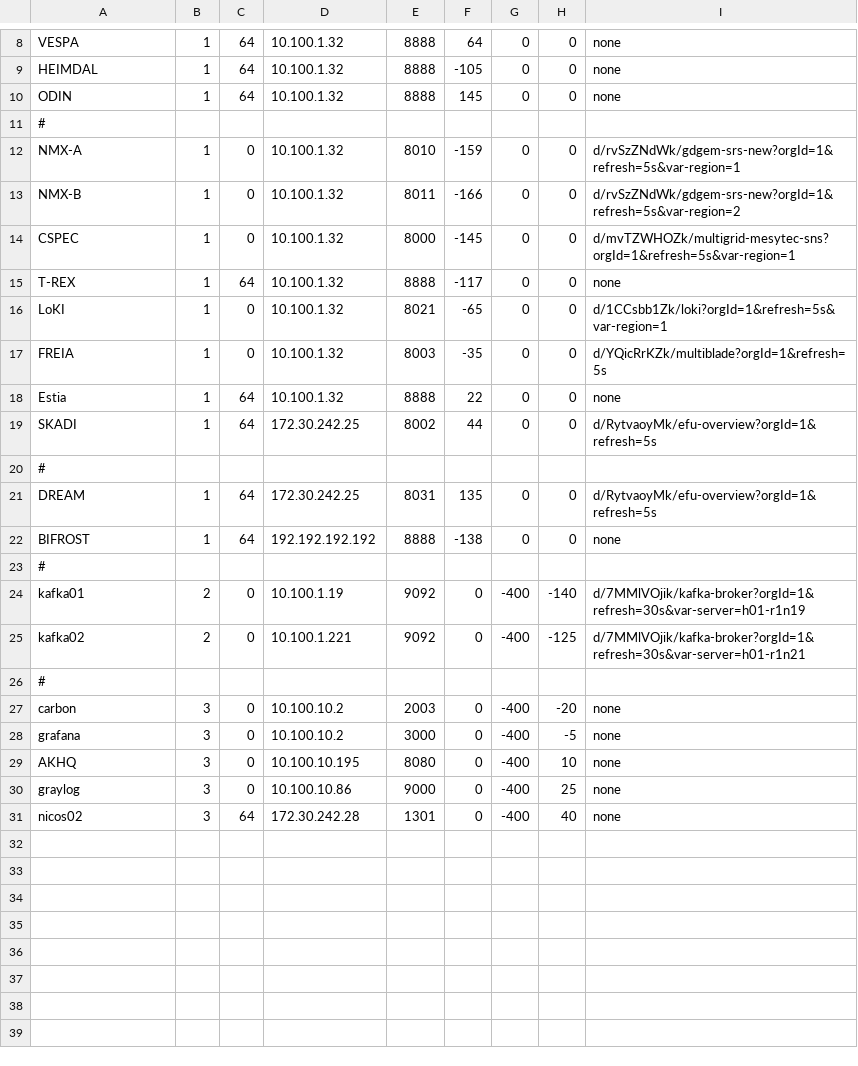
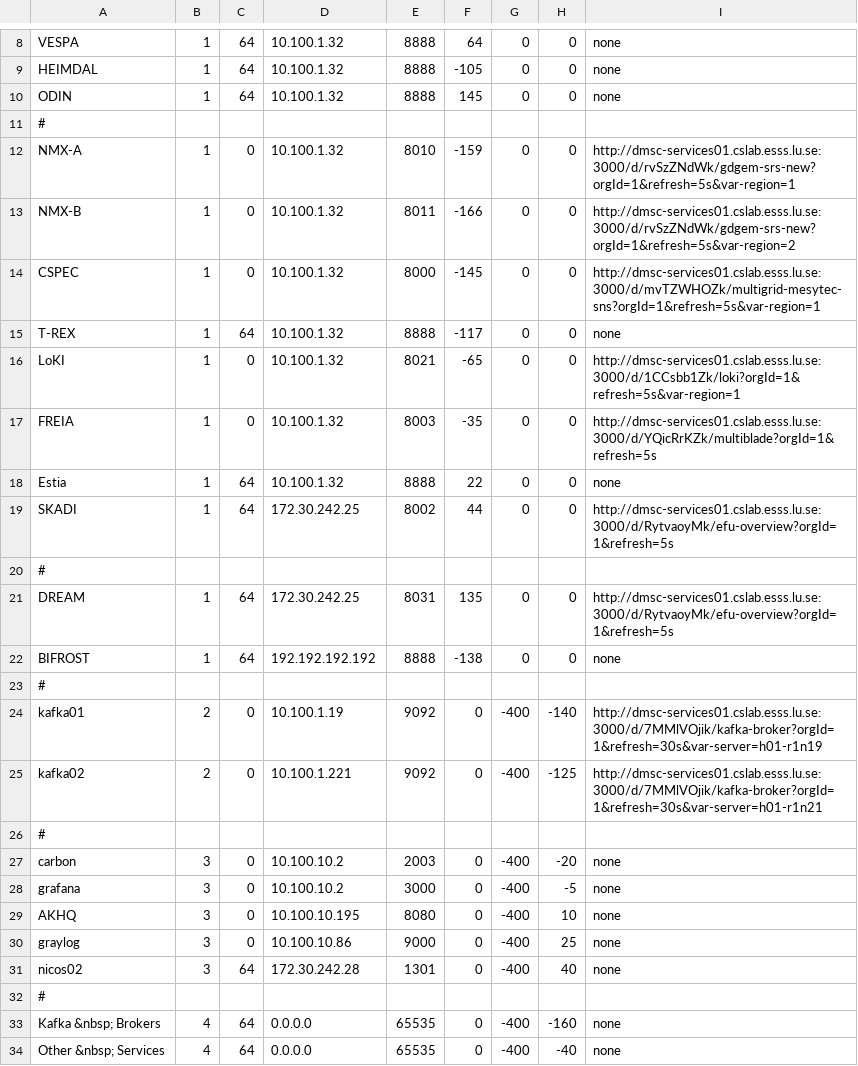
Before and after one commit to ess-dmsc/server-dashboard, a CSV file: dashboard/ymir.csv, drawn as a sheet; only a part is shown, gaps mark what is left out.

```diff
--- a/dashboard/ymir.csv
+++ b/dashboard/ymir.csv
@@ -11,16 +11,16 @@ ODIN,      1, 64, 10.100.1.32, 8888,  145, 0, 0, none
 #
-NMX-A, 1,  0, 10.100.1.32, 8010, -159, 0, 0, d/rvSzZNdWk/gdgem-srs-new?orgId=1&refresh=5s&var-region=1
-NMX-B, 1,  0, 10.100.1.32, 8011, -166, 0, 0, d/rvSzZNdWk/gdgem-srs-new?orgId=1&refresh=5s&var-region=2
-CSPEC, 1,  0, 10.100.1.32, 8000, -145, 0, 0, d/mvTZWHOZk/multigrid-mesytec-sns?orgId=1&refresh=5s&var-region=1
+NMX-A, 1,  0, 10.100.1.32, 8010, -159, 0, 0, http://dmsc-services01.cslab.esss.lu.se:3000/d/rvSzZNdWk/gdgem-srs-new?orgId=1&refresh=5s&var-region=1
+NMX-B, 1,  0, 10.100.1.32, 8011, -166, 0, 0, http://dmsc-services01.cslab.esss.lu.se:3000/d/rvSzZNdWk/gdgem-srs-new?orgId=1&refresh=5s&var-region=2
+CSPEC, 1,  0, 10.100.1.32, 8000, -145, 0, 0, http://dmsc-services01.cslab.esss.lu.se:3000/d/mvTZWHOZk/multigrid-mesytec-sns?orgId=1&refresh=5s&var-region=1
 T-REX, 1, 64, 10.100.1.32, 8888, -117, 0, 0, none
-LoKI,  1,  0, 10.100.1.32, 8021,  -65, 0, 0, d/1CCsbb1Zk/loki?orgId=1&refresh=5s&var-region=1
-FREIA, 1,  0, 10.100.1.32, 8003,  -35, 0, 0, d/YQicRrKZk/multiblade?orgId=1&refresh=5s
+LoKI,  1,  0, 10.100.1.32, 8021,  -65, 0, 0, http://dmsc-services01.cslab.esss.lu.se:3000/d/1CCsbb1Zk/loki?orgId=1&refresh=5s&var-region=1
+FREIA, 1,  0, 10.100.1.32, 8003,  -35, 0, 0, http://dmsc-services01.cslab.esss.lu.se:3000/d/YQicRrKZk/multiblade?orgId=1&refresh=5s
 Estia, 1, 64, 10.100.1.32, 8888,   22, 0, 0, none
-SKADI, 1, 64, 172.30.242.25, 8002,   44, 0, 0, d/RytvaoyMk/efu-overview?orgId=1&refresh=5s
+SKADI, 1, 64, 172.30.242.25, 8002,   44, 0, 0, http://dmsc-services01.cslab.esss.lu.se:3000/d/RytvaoyMk/efu-overview?orgId=1&refresh=5s
 #
-DREAM,   1, 64, 172.30.242.25, 8031,  135, 0, 0, d/RytvaoyMk/efu-overview?orgId=1&refresh=5s
+DREAM,   1, 64, 172.30.242.25, 8031,  135, 0, 0, http://dmsc-services01.cslab.esss.lu.se:3000/d/RytvaoyMk/efu-overview?orgId=1&refresh=5s
 BIFROST, 1, 64, 192.192.192.192, 8888, -138, 0, 0, none
 #
-kafka01, 2, 0, 10.100.1.19, 9092, 0, -400, -140, d/7MMlVOjik/kafka-broker?orgId=1&refresh=30s&var-server=h01-r1n19
-kafka02, 2, 0, 10.100.1.221, 9092, 0, -400, -125, d/7MMlVOjik/kafka-broker?orgId=1&refresh=30s&var-server=h01-r1n21
+kafka01, 2, 0, 10.100.1.19, 9092, 0, -400, -140, http://dmsc-services01.cslab.esss.lu.se:3000/d/7MMlVOjik/kafka-broker?orgId=1&refresh=30s&var-server=h01-r1n19
+kafka02, 2, 0, 10.100.1.221, 9092, 0, -400, -125, http://dmsc-services01.cslab.esss.lu.se:3000/d/7MMlVOjik/kafka-broker?orgId=1&refresh=30s&var-server=h01-r1n21
 #
@@ -31 +31,4 @@ graylog, 3, 0, 10.100.10.86, 9000, 0, -400, 25, none
 nicos02, 3,64, 172.30.242.28, 1301, 0, -400, 40, none
+#
+Kafka &nbsp; Brokers,  4, 64, 0.0.0.0, 65535, 0, -400, -160, none
+Other &nbsp; Services, 4, 64, 0.0.0.0, 65535, 0, -400, -40, none
```
Also changed, not shown: dashboard/utgaard.csv, 1 other file.
